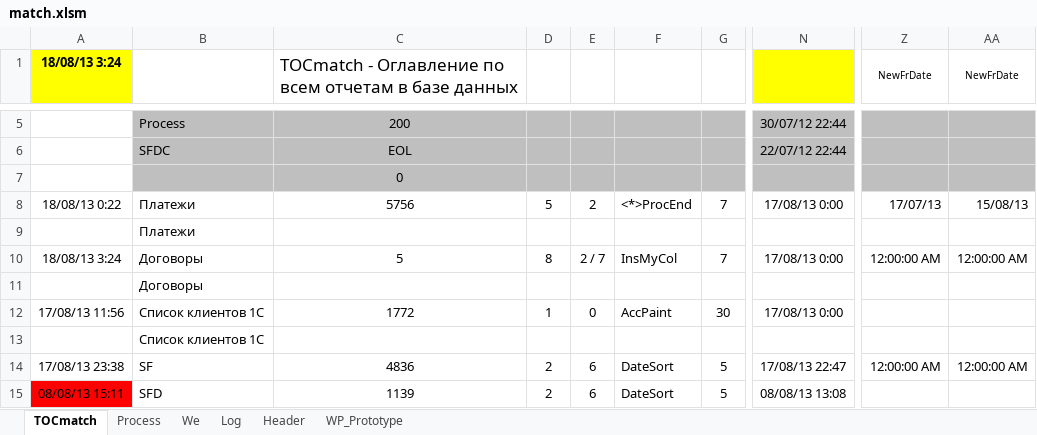
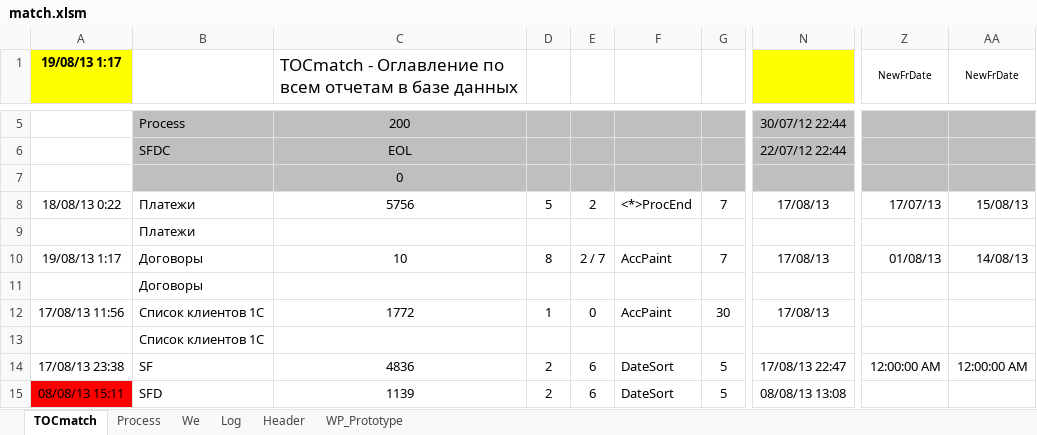
Before and after one commit to PavelKhrapkin/match, an Excel workbook: match2.0/match.xlsm, sheet TOCmatch, drawn as a sheet; only a part is shown, gaps mark what is left out; values as stored, in another font and other column widths than the file's, no borders; the diff names each change by its address in the sheet, - before the commit and + after, or states it on an @@ line.

```diff
--- a/match2.0/match.xlsm (sheet TOCmatch)
+++ b/match2.0/match.xlsm (sheet TOCmatch)
-A1: 18/08/13 3:24
+A1: 19/08/13 1:17
-N8: 17/08/13 0:00
+N8: 17/08/13
-A10 (19/08/13 1:17): 18/08/13 3:24
+A10 (19/08/13 1:17): 19/08/13 1:17
-C10: 5
+C10: 10
-F10: InsMyCol
+F10: AccPaint
-N10: 17/08/13 0:00
+N10: 17/08/13
-Z10 (NewFrDate): 12:00:00 AM
+Z10 (NewFrDate): 01/08/13
-AA10 (NewFrDate): 12:00:00 AM
+AA10 (NewFrDate): 14/08/13
-N12: 17/08/13 0:00
+N12: 17/08/13
```
Also changed, not shown: sheet Log, sheet Process, sheet Header.
